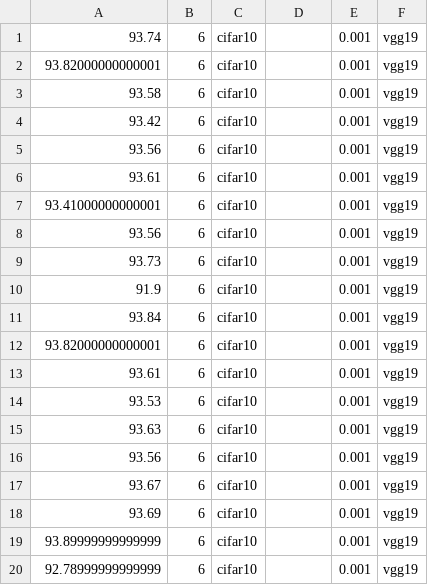
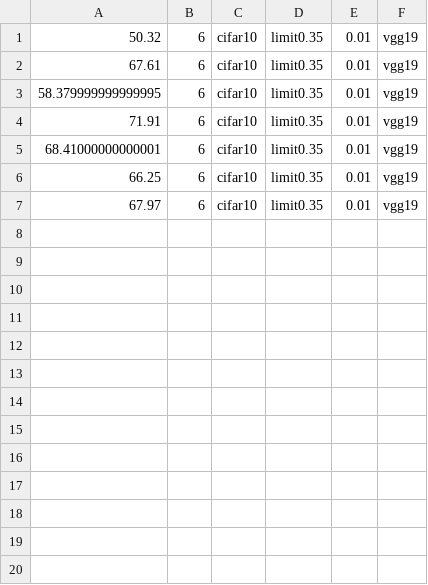
Before and after one commit to alisahebdad/simple-quantization, a CSV file: result.csv, drawn as a sheet; only a part is shown; the diff covers the shown part only.

Commit message:
add progress and limit rate into bound

```diff
--- a/result.csv
+++ b/result.csv
@@ -1,20 +1,7 @@
-93.74,6,cifar10,,0.001,vgg19
-93.82000000000001,6,cifar10,,0.001,vgg19
-93.58,6,cifar10,,0.001,vgg19
-93.42,6,cifar10,,0.001,vgg19
-93.56,6,cifar10,,0.001,vgg19
-93.61,6,cifar10,,0.001,vgg19
-93.41000000000001,6,cifar10,,0.001,vgg19
-93.56,6,cifar10,,0.001,vgg19
-93.73,6,cifar10,,0.001,vgg19
-91.9,6,cifar10,,0.001,vgg19
-93.84,6,cifar10,,0.001,vgg19
-93.82000000000001,6,cifar10,,0.001,vgg19
-93.61,6,cifar10,,0.001,vgg19
-93.53,6,cifar10,,0.001,vgg19
-93.63,6,cifar10,,0.001,vgg19
-93.56,6,cifar10,,0.001,vgg19
-93.67,6,cifar10,,0.001,vgg19
-93.69,6,cifar10,,0.001,vgg19
-93.89999999999999,6,cifar10,,0.001,vgg19
-92.78999999999999,6,cifar10,,0.001,vgg19
+50.32,6,cifar10,limit0.35,0.01,vgg19
+67.61,6,cifar10,limit0.35,0.01,vgg19
+58.379999999999995,6,cifar10,limit0.35,0.01,vgg19
+71.91,6,cifar10,limit0.35,0.01,vgg19
+68.41000000000001,6,cifar10,limit0.35,0.01,vgg19
+66.25,6,cifar10,limit0.35,0.01,vgg19
+67.97,6,cifar10,limit0.35,0.01,vgg19
```
Also changed, not shown: 9 removed rows elsewhere in this file, 2 other files.
